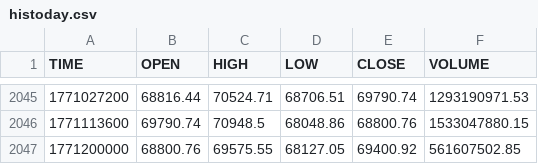
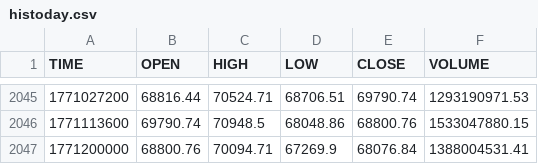
Before and after one commit to stpunos/bitcoin-datasets, a CSV file: data/coindesk/histoday.csv, drawn as a sheet; only a part is shown, gaps mark what is left out.

```diff
--- a/data/coindesk/histoday.csv
+++ b/data/coindesk/histoday.csv
@@ -2046,2 +2046,2 @@ TIME,OPEN,HIGH,LOW,CLOSE,VOLUME
 1771113600,69790.74,70948.5,68048.86,68800.76,1533047880.15
-1771200000,68800.76,69575.55,68127.05,69400.92,561607502.85
+1771200000,68800.76,70094.71,67269.9,68076.84,1388004531.41
```
Also changed, not shown: data/coindesk/histohour.csv, data/coindesk/hourly_social_data.csv, 2 other files.
